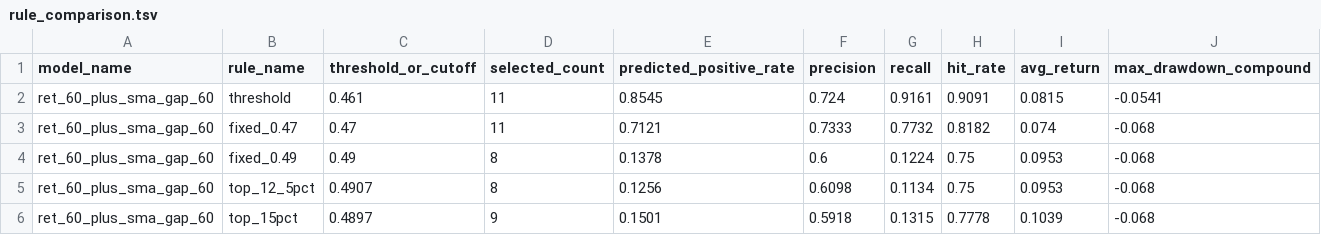
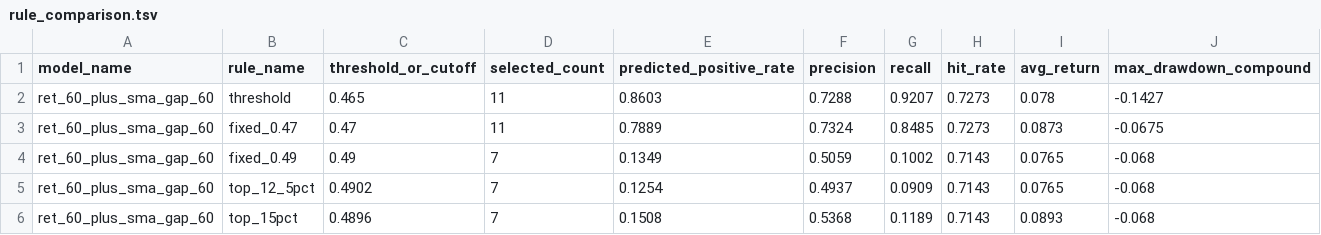
Before and after one commit to kaichieh/gld-swing-entry, a TSV file: rule_comparison.tsv, drawn as a sheet; only a part is shown; the diff covers the shown part only.

```diff
--- a/rule_comparison.tsv
+++ b/rule_comparison.tsv
@@ -1,6 +1,6 @@
 model_name	rule_name	threshold_or_cutoff	selected_count	predicted_positive_rate	precision	recall	hit_rate	avg_return	max_drawdown_compound
-ret_60_plus_sma_gap_60	threshold	0.461	11	0.8545	0.724	0.9161	0.9091	0.0815	-0.0541
-ret_60_plus_sma_gap_60	fixed_0.47	0.47	11	0.7121	0.7333	0.7732	0.8182	0.074	-0.068
-ret_60_plus_sma_gap_60	fixed_0.49	0.49	8	0.1378	0.6	0.1224	0.75	0.0953	-0.068
-ret_60_plus_sma_gap_60	top_12_5pct	0.4907	8	0.1256	0.6098	0.1134	0.75	0.0953	-0.068
-ret_60_plus_sma_gap_60	top_15pct	0.4897	9	0.1501	0.5918	0.1315	0.7778	0.1039	-0.068
+ret_60_plus_sma_gap_60	threshold	0.465	11	0.8603	0.7288	0.9207	0.7273	0.078	-0.1427
+ret_60_plus_sma_gap_60	fixed_0.47	0.47	11	0.7889	0.7324	0.8485	0.7273	0.0873	-0.0675
+ret_60_plus_sma_gap_60	fixed_0.49	0.49	7	0.1349	0.5059	0.1002	0.7143	0.0765	-0.068
+ret_60_plus_sma_gap_60	top_12_5pct	0.4902	7	0.1254	0.4937	0.0909	0.7143	0.0765	-0.068
+ret_60_plus_sma_gap_60	top_15pct	0.4896	7	0.1508	0.5368	0.1189	0.7143	0.0893	-0.068
```
Also changed, not shown: 2 added rows, 2 removed rows and 38 edited cells elsewhere in this file, backtest_comparison.tsv, forward_trade_summary.tsv, 6 other files.
